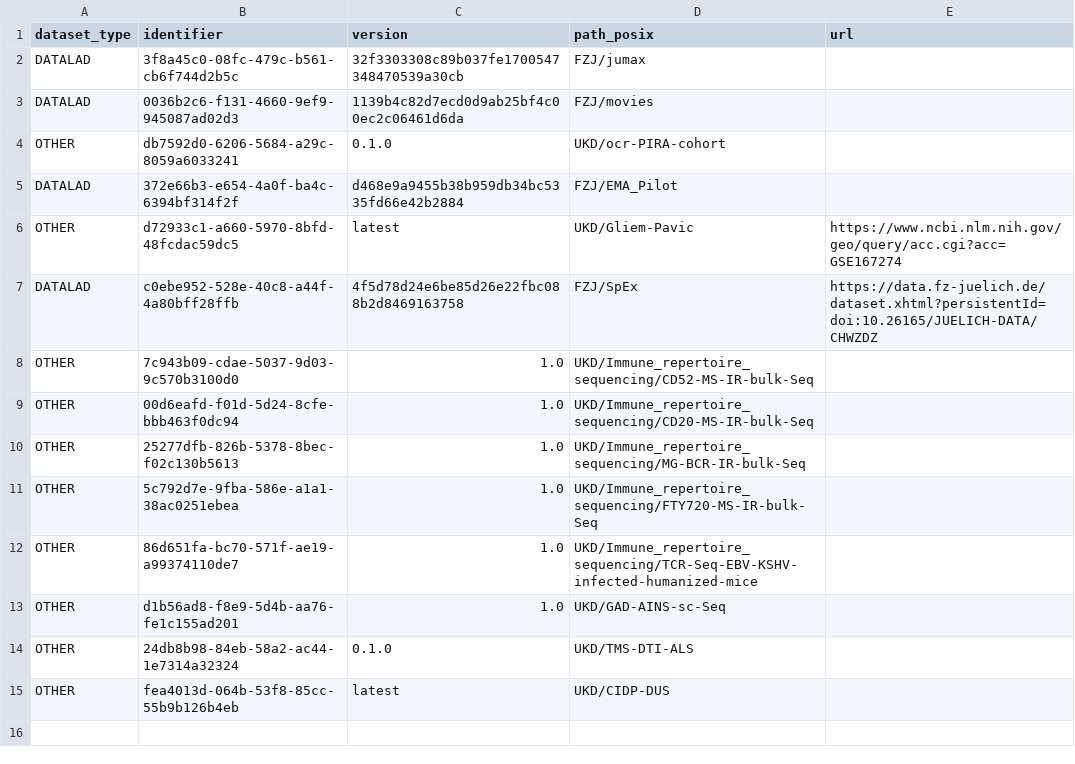
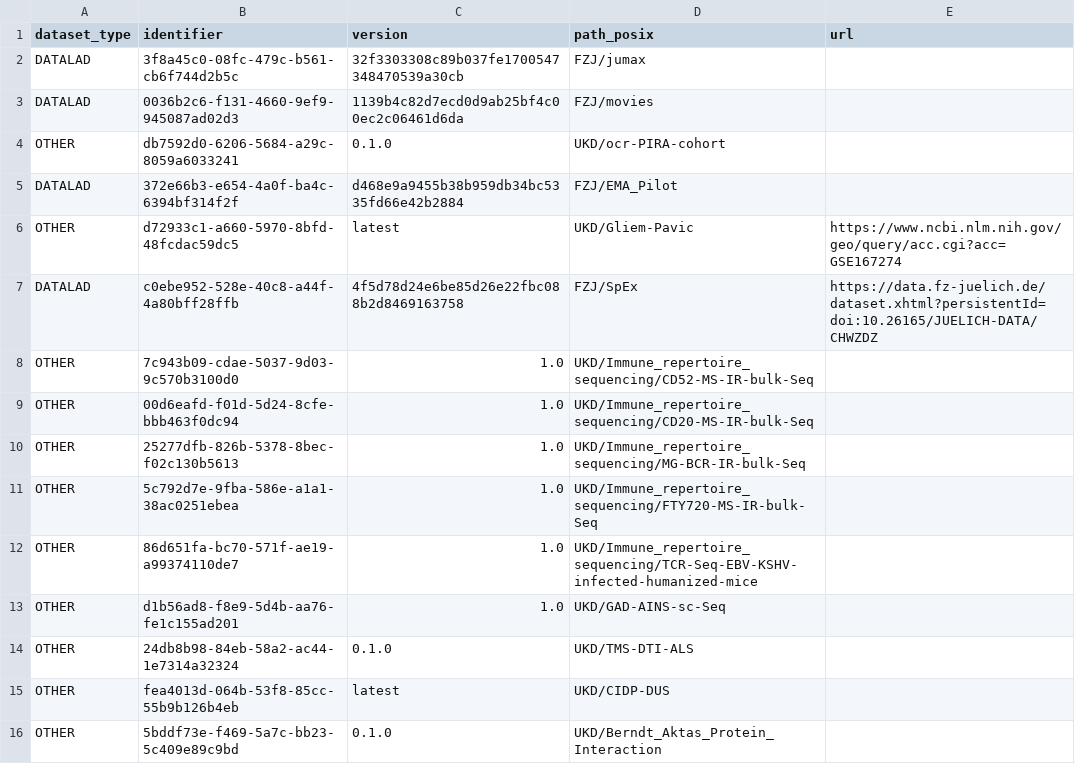
Before and after one commit to abcd-j/data, a TSV file: .datalad/tabby/self/subdatasets@tby-abcdjv0.tsv, drawn as a sheet.

Commit message:
Adds new sub-directory (UKD/Berndt_Aktas_Protein_Interaction) as a subdataset in tabby metadata

```diff
--- a/.datalad/tabby/self/subdatasets@tby-abcdjv0.tsv
+++ b/.datalad/tabby/self/subdatasets@tby-abcdjv0.tsv
@@ -15 +15,2 @@ OTHER	24db8b98-84eb-58a2-ac44-1e7314a32324	0.1.0	UKD/TMS-DTI-ALS
 OTHER	fea4013d-064b-53f8-85cc-55b9b126b4eb	latest	UKD/CIDP-DUS	
+OTHER	5bddf73e-f469-5a7c-bb23-5c409e89c9bd	0.1.0	UKD/Berndt_Aktas_Protein_Interaction	
```
